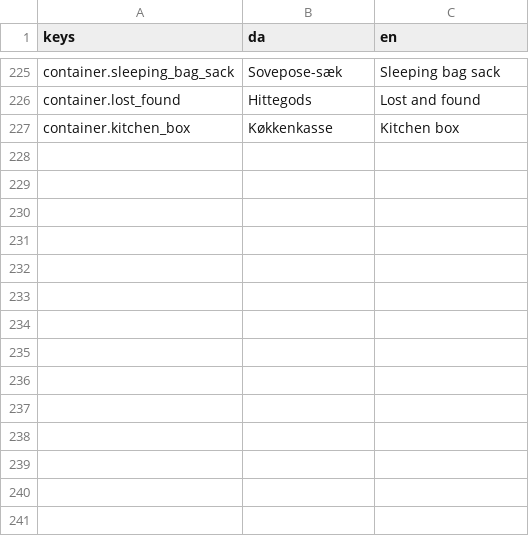
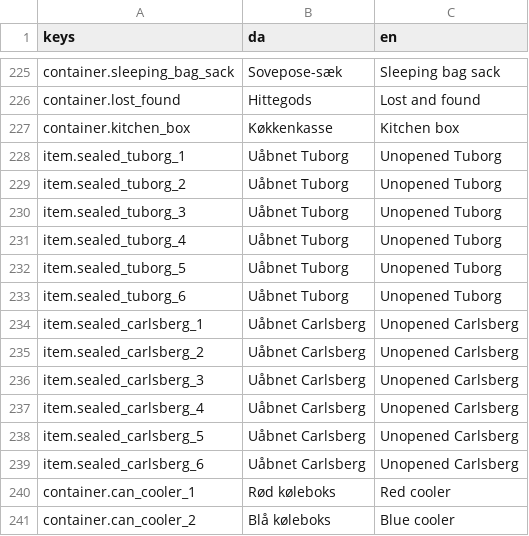
Before and after one commit to Springform/kanoolpik, a CSV file: assets/i18n/strings.csv, drawn as a sheet; only a part is shown, gaps mark what is left out; the diff names each change by its address in the sheet, - before the commit and + after, or states it on an @@ line.

Commit message:
feat(containers): container models, slot tray and unopened beer (WP-2.2, WP-2.3)
- ItemVisual loader: .glb med auto-fit og fallback til den genererede kasse
- Containere fittes efter model_height; slots er en flad bakke over modellen
- Fodaftryk måles og skrives i data, så kano og bålplads reserverer deres plads
- Ny kategori can_sealed: 12 uåbnede øl i rød og blå køleboks
- 262 tests grønne; 162 ting, 14 containere

```diff
--- a/assets/i18n/strings.csv
+++ b/assets/i18n/strings.csv
+row 228: item.sealed_tuborg_1 | Uåbnet Tuborg | Unopened Tuborg
+row 229: item.sealed_tuborg_2 | Uåbnet Tuborg | Unopened Tuborg
+row 230: item.sealed_tuborg_3 | Uåbnet Tuborg | Unopened Tuborg
+row 231: item.sealed_tuborg_4 | Uåbnet Tuborg | Unopened Tuborg
+row 232: item.sealed_tuborg_5 | Uåbnet Tuborg | Unopened Tuborg
+row 233: item.sealed_tuborg_6 | Uåbnet Tuborg | Unopened Tuborg
+row 234: item.sealed_carlsberg_1 | Uåbnet Carlsberg | Unopened Carlsberg
+row 235: item.sealed_carlsberg_2 | Uåbnet Carlsberg | Unopened Carlsberg
+row 236: item.sealed_carlsberg_3 | Uåbnet Carlsberg | Unopened Carlsberg
+row 237: item.sealed_carlsberg_4 | Uåbnet Carlsberg | Unopened Carlsberg
+row 238: item.sealed_carlsberg_5 | Uåbnet Carlsberg | Unopened Carlsberg
+row 239: item.sealed_carlsberg_6 | Uåbnet Carlsberg | Unopened Carlsberg
+row 240: container.can_cooler_1 | Rød køleboks | Red cooler
+row 241: container.can_cooler_2 | Blå køleboks | Blue cooler
```
Also changed, not shown: 46 other files.
